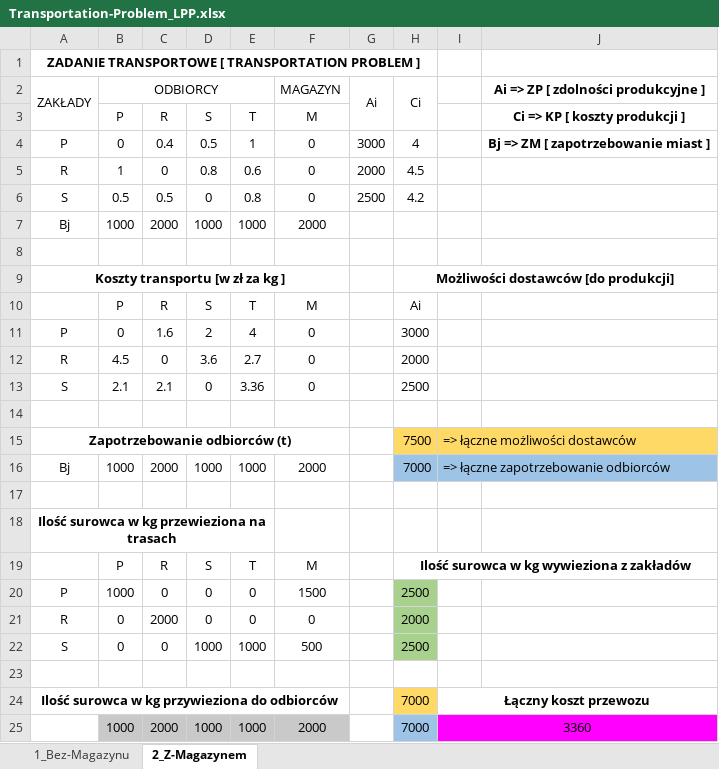
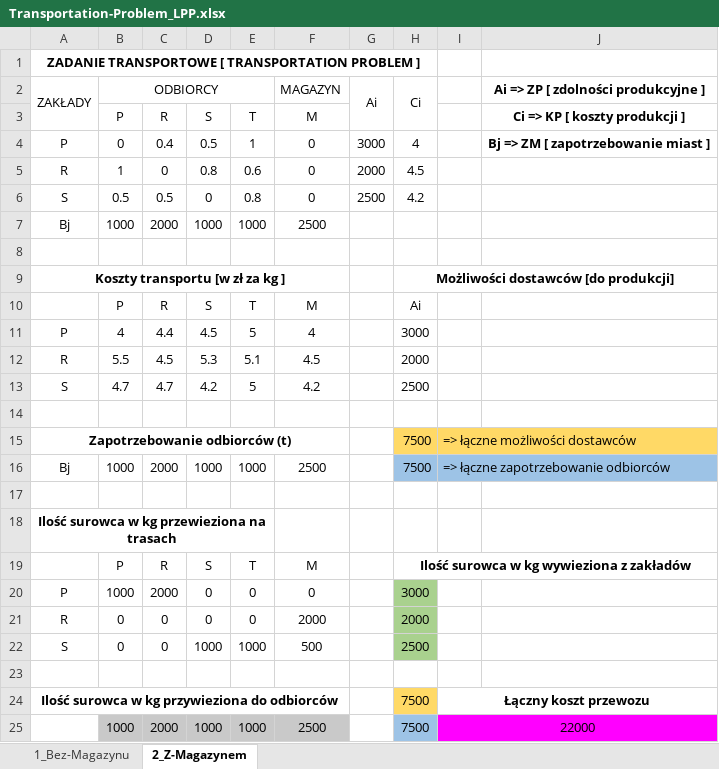
Before and after one commit to luqasz-tworzydlo/2022-Q4-4_MATH_operations-research, an Excel workbook: 1_Transportation-Problem_LPP/src/Transportation-Problem_LPP/2_MS-Exel_Solver-Results_XLSX-FILE/Transportation-Problem_LPP.xlsx, sheet 2_Z-Magazynem, drawn as a sheet; values as stored, in another font and other column widths than the file's, no borders; removed rows and columns are numbered as before the commit, all else as after; the diff names each change by its address in the sheet, - before the commit and + after, or states it on an @@ line.

Commit message:
Add files via upload

```diff
--- a/1_Transportation-Problem_LPP/src/Transportation-Problem_LPP/2_MS-Exel_Solver-Results_XLSX-FILE/Transportation-Problem_LPP.xlsx (sheet 2_Z-Magazynem)
+++ b/1_Transportation-Problem_LPP/src/Transportation-Problem_LPP/2_MS-Exel_Solver-Results_XLSX-FILE/Transportation-Problem_LPP.xlsx (sheet 2_Z-Magazynem)
-F7 (MAGAZYN): 2000
+F7 (MAGAZYN): 2500
-row 11: P | 0 | 1.6 | 2 | 4 | 0 |  | 3000
-row 12: R | 4.5 | 0 | 3.6 | 2.7 | 0 |  | 2000
-row 13: S | 2.1 | 2.1 | 0 | 3.36 | 0 |  | 2500
+row 11: P | 4 | 4.4 | 4.5 | 5 | 4 |  | 3000
+row 12: R | 5.5 | 4.5 | 5.3 | 5.1 | 4.5 |  | 2000
+row 13: S | 4.7 | 4.7 | 4.2 | 5 | 4.2 |  | 2500
-F16 (MAGAZYN): 2000
+F16 (MAGAZYN): 2500
-H16 (Ci): 7000
+H16 (Ci): 7500
-C20: 0
+C20: 2000
-F20 (MAGAZYN): 1500
+F20 (MAGAZYN): 0
-H20 (Ci): 2500
+H20 (Ci): 3000
-C21: 2000
+C21: 0
-F21 (MAGAZYN): 0
+F21 (MAGAZYN): 2000
-H24:H25 (Ci): 7000
+H24:H25 (Ci): 7500
-F25 (MAGAZYN): 2000
+F25 (MAGAZYN): 2500
-I25: 3360
+I25: 22000
```
